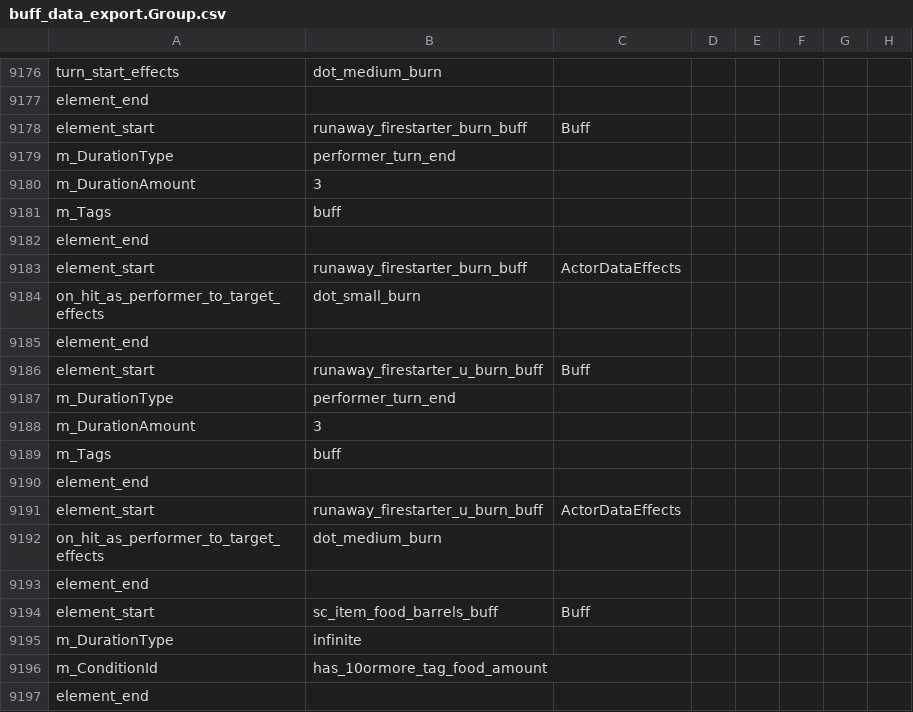
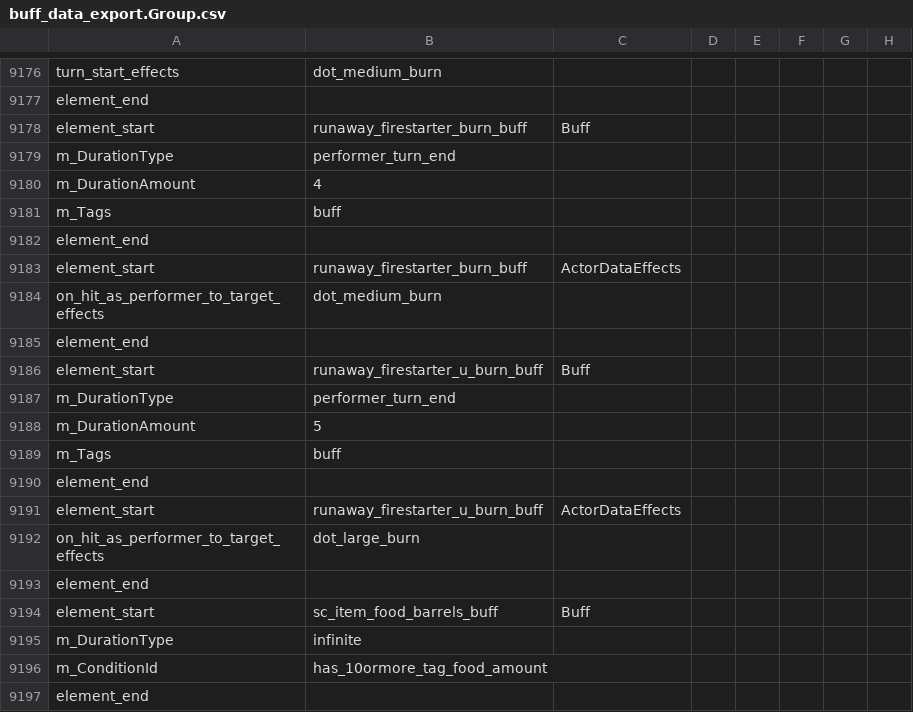
Before and after one commit to woodbrick/darkest-dungeon-2, a CSV file: buff_data_export.Group.csv, drawn as a sheet; only a part is shown, gaps mark what is left out.

```diff
--- a/buff_data_export.Group.csv
+++ b/buff_data_export.Group.csv
@@ -9179,3 +9179,3 @@ element_start,runaway_firestarter_burn_buff,Buff
 m_DurationType,performer_turn_end,
-m_DurationAmount,3,
+m_DurationAmount,4,
 m_Tags,buff,
@@ -9183,3 +9183,3 @@ element_end
 element_start,runaway_firestarter_burn_buff,ActorDataEffects
-on_hit_as_performer_to_target_effects,dot_small_burn,
+on_hit_as_performer_to_target_effects,dot_medium_burn,
 element_end
@@ -9187,3 +9187,3 @@ element_start,runaway_firestarter_u_burn_buff,Buff
 m_DurationType,performer_turn_end,
-m_DurationAmount,3,
+m_DurationAmount,5,
 m_Tags,buff,
@@ -9191,3 +9191,3 @@ element_end
 element_start,runaway_firestarter_u_burn_buff,ActorDataEffects
-on_hit_as_performer_to_target_effects,dot_medium_burn,
+on_hit_as_performer_to_target_effects,dot_large_burn,
 element_end
```
Also changed, not shown: dlc_dul_cru/hero_dul_data_export.Group.csv, effect_data_export.Group.csv, 2 other files.
